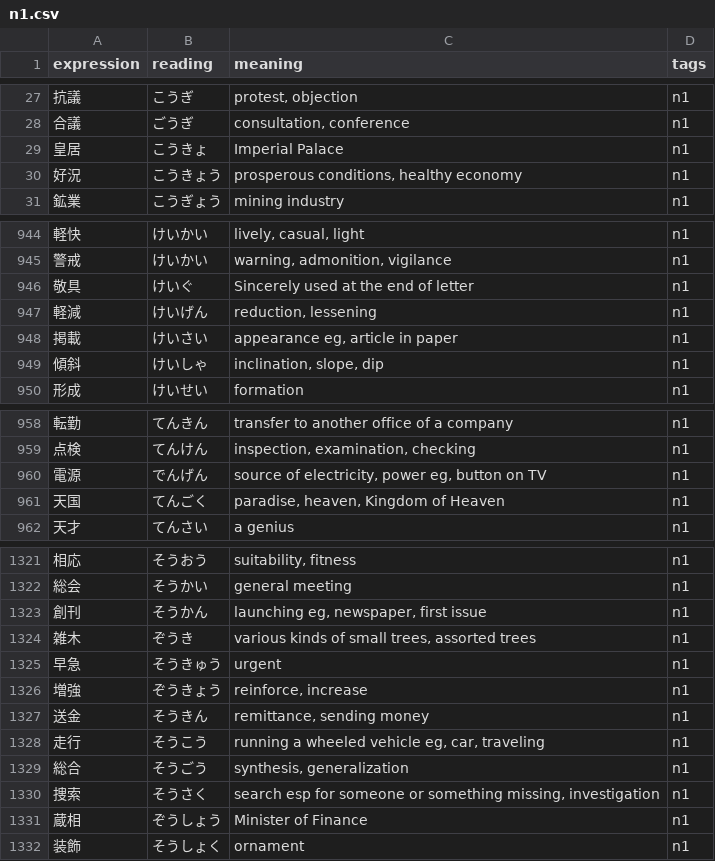
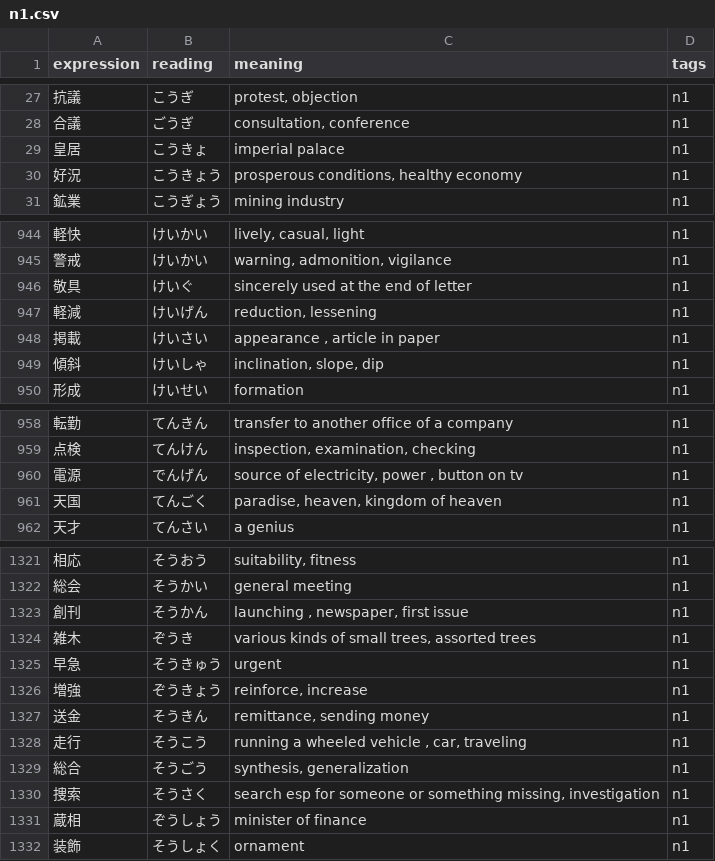
Before and after one commit to just1nt1me/kanji_app, a CSV file: media/csvs/n1.csv, drawn as a sheet; only a part is shown, gaps mark what is left out; the diff covers the shown part only.

```diff
--- a/media/csvs/n1.csv
+++ b/media/csvs/n1.csv
@@ -28,3 +28,3 @@ expression,reading,meaning,tags
 合議,ごうぎ,"consultation, conference",n1
-皇居,こうきょ,Imperial Palace,n1
+皇居,こうきょ,imperial palace,n1
 好況,こうきょう,"prosperous conditions, healthy economy",n1
@@ -945,5 +945,5 @@ expression,reading,meaning,tags
 警戒,けいかい,"warning, admonition, vigilance",n1
-敬具,けいぐ,Sincerely used at the end of letter,n1
+敬具,けいぐ,sincerely used at the end of letter,n1
 軽減,けいげん,"reduction, lessening",n1
-掲載,けいさい,"appearance eg, article in paper",n1
+掲載,けいさい,"appearance , article in paper",n1
 傾斜,けいしゃ,"inclination, slope, dip",n1
@@ -959,4 +959,4 @@ expression,reading,meaning,tags
 点検,てんけん,"inspection, examination, checking",n1
-電源,でんげん,"source of electricity, power eg, button on TV",n1
-天国,てんごく,"paradise, heaven, Kingdom of Heaven",n1
+電源,でんげん,"source of electricity, power , button on tv",n1
+天国,てんごく,"paradise, heaven, kingdom of heaven",n1
 天才,てんさい,a genius,n1
@@ -1322,3 +1322,3 @@ expression,reading,meaning,tags
 総会,そうかい,general meeting,n1
-創刊,そうかん,"launching eg, newspaper, first issue",n1
+創刊,そうかん,"launching , newspaper, first issue",n1
 雑木,ぞうき,"various kinds of small trees, assorted trees",n1
@@ -1327,6 +1327,6 @@ expression,reading,meaning,tags
 送金,そうきん,"remittance, sending money",n1
-走行,そうこう,"running a wheeled vehicle eg, car, traveling",n1
+走行,そうこう,"running a wheeled vehicle , car, traveling",n1
 総合,そうごう,"synthesis, generalization",n1
 捜索,そうさく,"search esp for someone or something missing, investigation",n1
-蔵相,ぞうしょう,Minister of Finance,n1
+蔵相,ぞうしょう,minister of finance,n1
 装飾,そうしょく,ornament,n1
```
Also changed, not shown: 52 edited cells elsewhere in this file, media/csvs/n2.csv, media/csvs/n3.csv, 4 other files.
